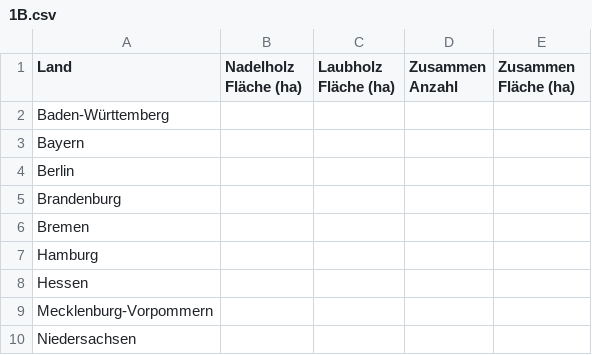
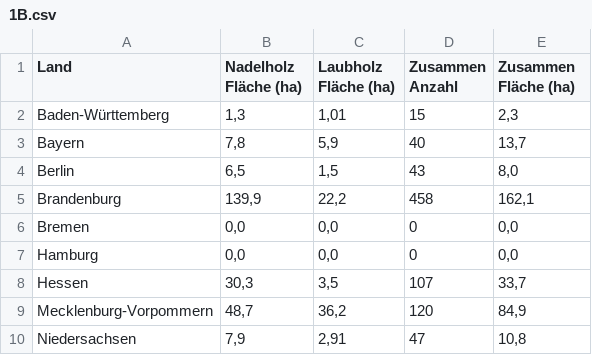
Before and after one commit to pfs-db/dataviz-wildfire, a CSV file: project_wild_fire/data/bmel-statistik_de/1995/1B.csv, drawn as a sheet; only a part is shown; the diff covers the shown part only.

```diff
--- a/project_wild_fire/data/bmel-statistik_de/1995/1B.csv
+++ b/project_wild_fire/data/bmel-statistik_de/1995/1B.csv
@@ -1,10 +1,10 @@
 Land,Nadelholz Fläche (ha),Laubholz Fläche (ha),"Zusammen Anzahl ",Zusammen Fläche (ha)
-Baden-Württemberg,,,,
-Bayern,,,,
-Berlin,,,,
-Brandenburg,,,,
-Bremen,,,,
-Hamburg,,,,
-Hessen,,,,
-Mecklenburg-Vorpommern,,,,
-Niedersachsen,,,,
+Baden-Württemberg,"1,3","1,01","15","2,3"
+Bayern,"7,8","5,9","40","13,7"
+Berlin,"6,5","1,5","43","8,0"
+Brandenburg,"139,9","22,2","458","162,1"
+Bremen,"0,0","0,0","0","0,0"
+Hamburg,"0,0","0,0","0","0,0"
+Hessen,"30,3","3,5","107","33,7"
+Mecklenburg-Vorpommern,"48,7","36,2","120","84,9"
+Niedersachsen,"7,9","2,91","47","10,8"
```
Also changed, not shown: 40 edited cells elsewhere in this file, project_wild_fire/data/bmel-statistik_de/1995/2B.csv, project_wild_fire/data/bmel-statistik_de/1996/1B.csv, 6 other files.
